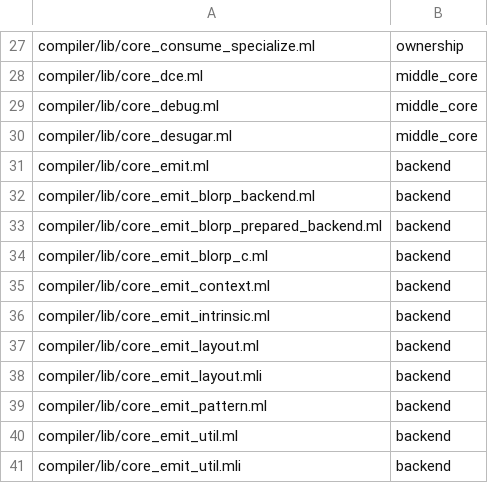
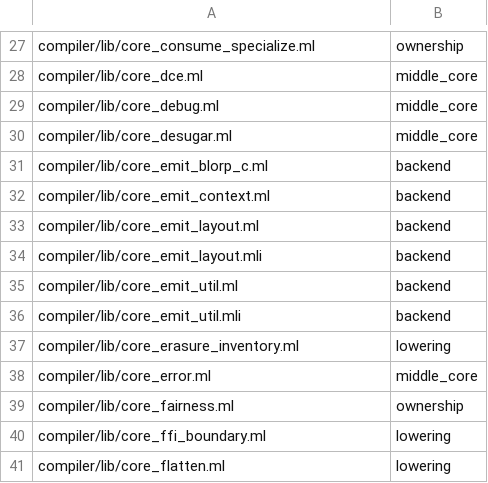
Before and after one commit to kablorp/blorp, a TSV file: compiler/blorp/ocaml_port_inventory.tsv, drawn as a sheet; only a part is shown, gaps mark what is left out; the shorter side is filled out with more unchanged rows.

Commit message:
move backend boundary left

```diff
--- a/compiler/blorp/ocaml_port_inventory.tsv
+++ b/compiler/blorp/ocaml_port_inventory.tsv
@@ -30,11 +30,6 @@ compiler/lib/core_debug.ml	middle_core
 compiler/lib/core_desugar.ml	middle_core
-compiler/lib/core_emit.ml	backend
-compiler/lib/core_emit_blorp_backend.ml	backend
-compiler/lib/core_emit_blorp_prepared_backend.ml	backend
 compiler/lib/core_emit_blorp_c.ml	backend
 compiler/lib/core_emit_context.ml	backend
-compiler/lib/core_emit_intrinsic.ml	backend
 compiler/lib/core_emit_layout.ml	backend
 compiler/lib/core_emit_layout.mli	backend
-compiler/lib/core_emit_pattern.ml	backend
 compiler/lib/core_emit_util.ml	backend
```
Also changed, not shown: 49 other files.
